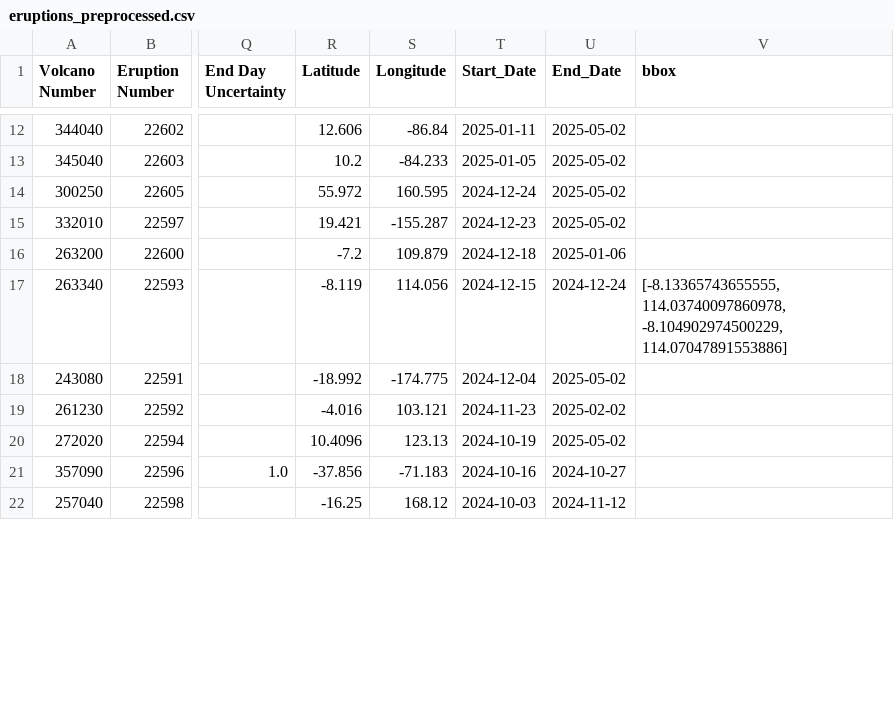
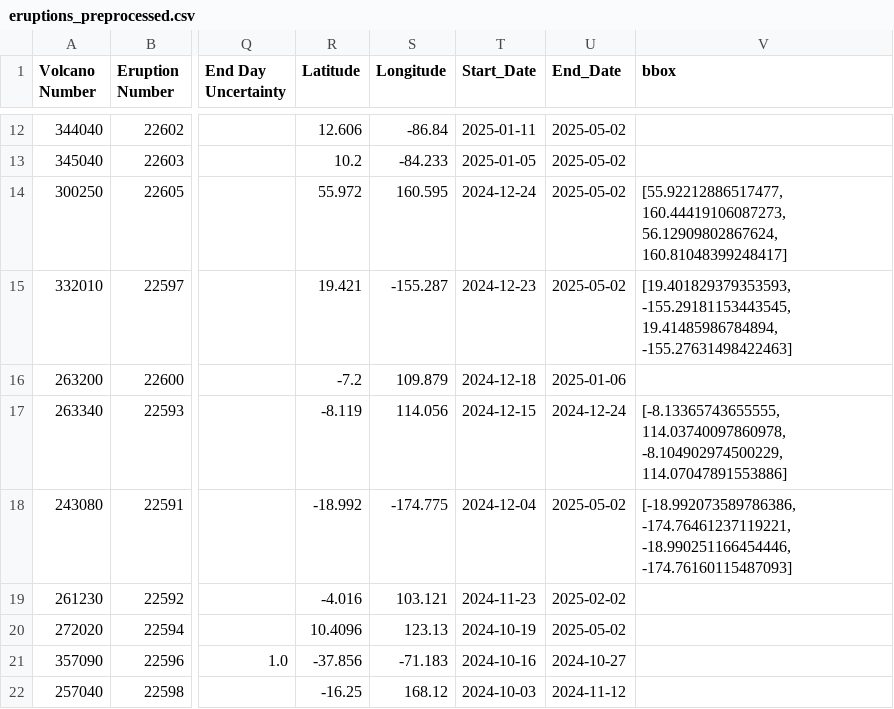
Before and after one commit to thsator/sat-imagery-ml, a CSV file: Eruption_data/eruptions_preprocessed.csv, drawn as a sheet; only a part is shown, gaps mark what is left out; the diff covers the shown part only; the diff names each change by its address in the sheet, - before the commit and + after, or states it on an @@ line.

```diff
--- a/Eruption_data/eruptions_preprocessed.csv
+++ b/Eruption_data/eruptions_preprocessed.csv
-V14 (bbox): (empty)
+V14 (bbox): [55.92212886517477, 160.44419106087273, 56.12909802867624, 160.81048399248417]
-V15 (bbox): (empty)
+V15 (bbox): [19.401829379353593, -155.29181153443545, 19.41485986784894, -155.27631498422463]
-V18 (bbox): (empty)
+V18 (bbox): [-18.992073589786386, -174.76461237119221, -18.990251166454446, -174.76160115487093]
```
Also changed, not shown: 11 added rows and 26 edited cells elsewhere in this file.
